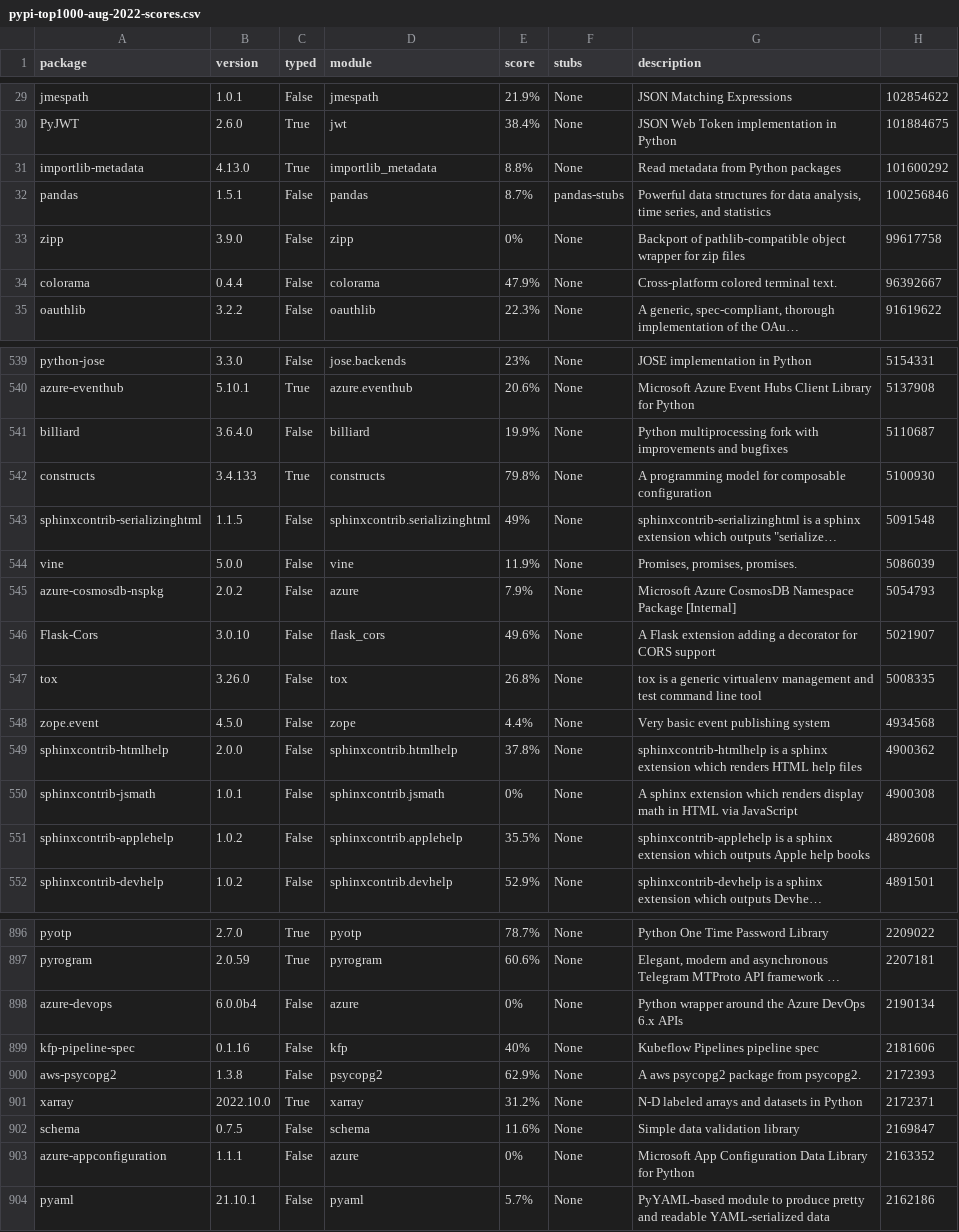
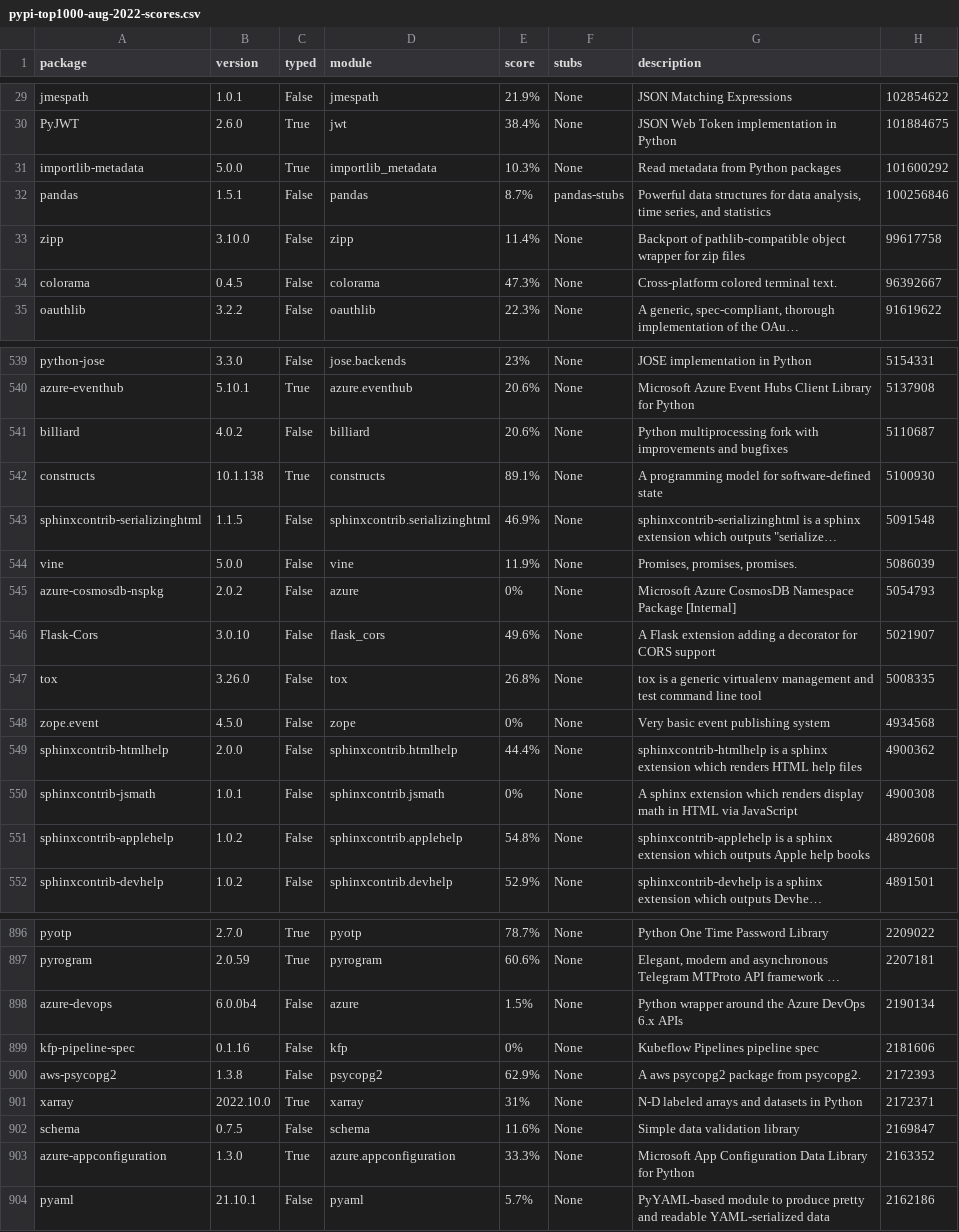
Before and after one commit to gramster/typescore, a CSV file: results/pypi-top1000-aug-2022-scores.csv, drawn as a sheet; only a part is shown, gaps mark what is left out; long unchanged cells end in …; the diff covers the shown part only; the diff names each change by its address in the sheet, - before the commit and + after, or states it on an @@ line.

```diff
--- a/results/pypi-top1000-aug-2022-scores.csv
+++ b/results/pypi-top1000-aug-2022-scores.csv
-B31 (version): 4.13.0
+B31 (version): 5.0.0
-E31 (score): 8.8%
+E31 (score): 10.3%
-B33 (version): 3.9.0
+B33 (version): 3.10.0
-E33 (score): 0%
+E33 (score): 11.4%
-B34 (version): 0.4.4
+B34 (version): 0.4.5
-E34 (score): 47.9%
+E34 (score): 47.3%
-B541 (version): 3.6.4.0
+B541 (version): 4.0.2
-E541 (score): 19.9%
+E541 (score): 20.6%
-B542 (version): 3.4.133
+B542 (version): 10.1.138
-E542 (score): 79.8%
+E542 (score): 89.1%
-G542 (description): …model for composable configuration
+G542 (description): …model for software-defined state
-E543 (score): 49%
+E543 (score): 46.9%
-E545 (score): 7.9%
+E545 (score): 0%
-E548 (score): 4.4%
+E548 (score): 0%
-E549 (score): 37.8%
+E549 (score): 44.4%
-E551 (score): 35.5%
+E551 (score): 54.8%
-E898 (score): 0%
+E898 (score): 1.5%
-E899 (score): 40%
+E899 (score): 0%
-E901 (score): 31.2%
+E901 (score): 31%
-B903 (version): 1.1.1
+B903 (version): 1.3.0
-C903 (typed): False
+C903 (typed): True
-D903 (module): azure
+D903 (module): azure.appconfiguration
-E903 (score): 0%
+E903 (score): 33.3%
```
Also changed, not shown: 129 edited cells elsewhere in this file, 3 other files.
